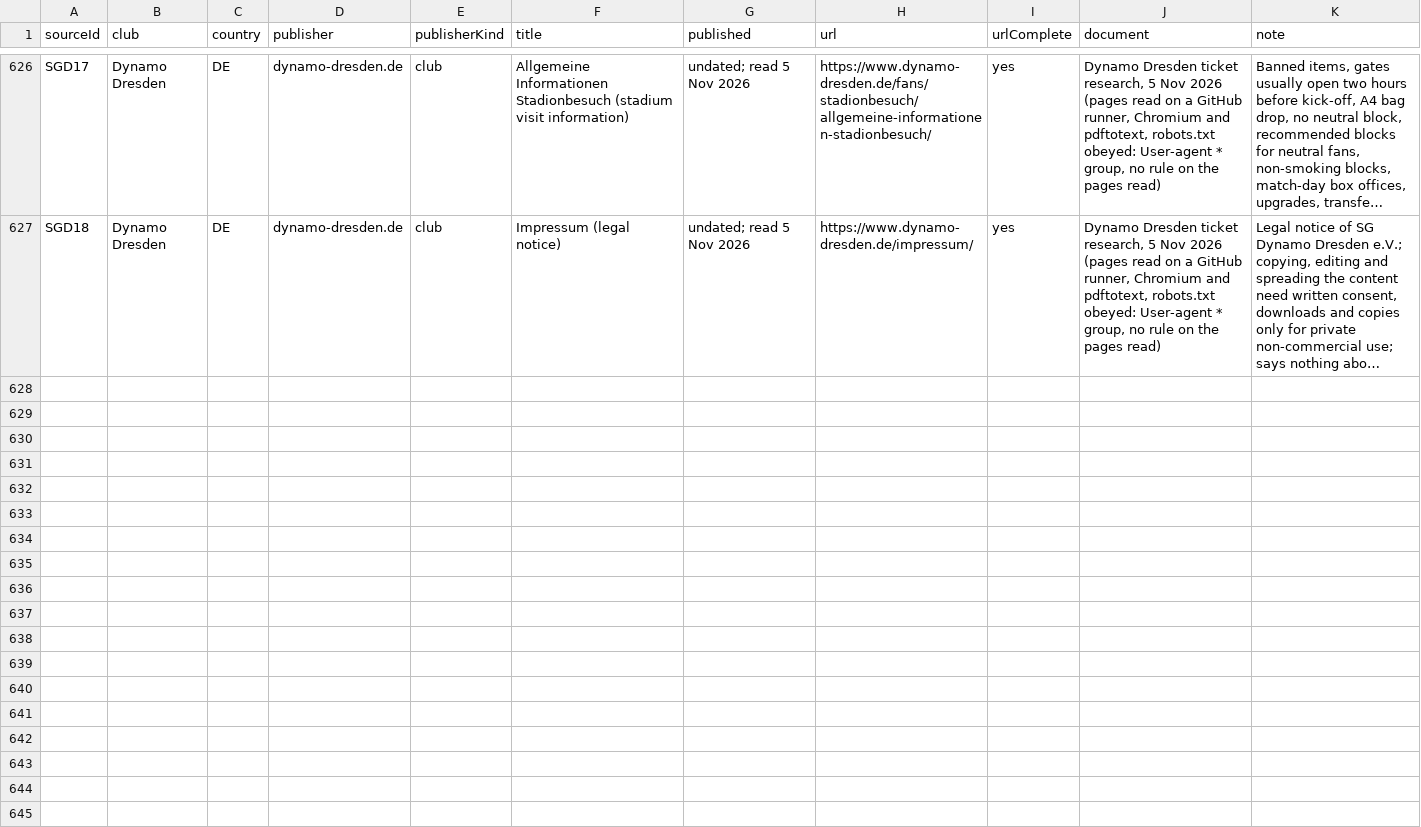
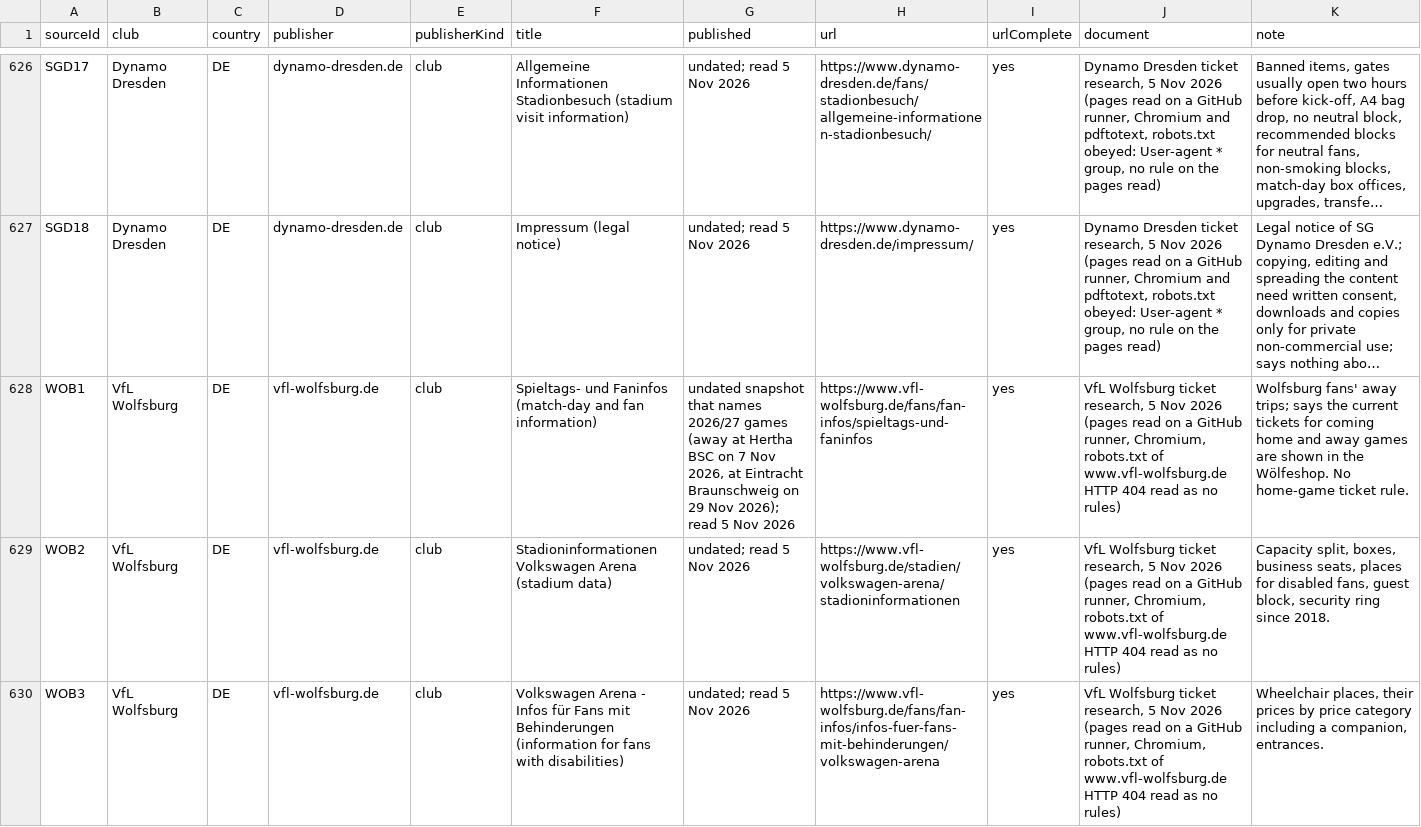
Before and after one commit to AlexGrozavul/Football, a CSV file: data/ticket-sources.csv, drawn as a sheet; only a part is shown, gaps mark what is left out; long unchanged cells end in …; the diff covers the shown part only; the diff names each change by its address in the sheet, - before the commit and + after, or states it on an @@ line.

```diff
--- a/data/ticket-sources.csv
+++ b/data/ticket-sources.csv
+row 628: WOB1 | VfL Wolfsburg | DE | vfl-wolfsburg.de | club | Spieltags- und Faninfos (match-day and fan information) | undated snapshot that names 2026/27 games (away at Hertha BSC on 7 Nov 2026, at Eintracht Braunschweig on 29 Nov 2026); read 5 Nov 2026 | https://www.vfl-wolfsburg.de/fans/fan-infos/spieltags-und-faninfos | yes | VfL Wolfsburg ticket research, 5 Nov 2026 (pages read on a GitHub runner, Chromium, robots.txt of www.vfl-wolfsburg.de HTTP 404 read as no rules) | Wolfsburg fans' away trips; says the current tickets for coming home and away games are shown in the Wölfeshop. No home-game ticket rule.
+row 629: WOB2 | VfL Wolfsburg | DE | vfl-wolfsburg.de | club | Stadioninformationen Volkswagen Arena (stadium data) | undated; read 5 Nov 2026 | https://www.vfl-wolfsburg.de/stadien/volkswagen-arena/stadioninformationen | yes | VfL Wolfsburg ticket research, 5 Nov 2026 (pages read on a GitHub runner, Chromium, robots.txt of www.vfl-wolfsburg.de HTTP 404 read as no rules) | Capacity split, boxes, business seats, places for disabled fans, guest block, security ring since 2018.
+row 630: WOB3 | VfL Wolfsburg | DE | vfl-wolfsburg.de | club | Volkswagen Arena - Infos für Fans mit Behinderungen (information for fans with disabilities) | undated; read 5 Nov 2026 | https://www.vfl-wolfsburg.de/fans/fan-infos/infos-fuer-fans-mit-behinderungen/volkswagen-arena | yes | VfL Wolfsburg ticket research, 5 Nov 2026 (pages read on a GitHub runner, Chromium, robots.txt of www.vfl-wolfsburg.de HTTP 404 read as no rules) | Wheelchair places, their prices by price category including a companion, entrances.
```
Also changed, not shown: 6 added rows elsewhere in this file, data/club-tickets.csv, 4 other files.
